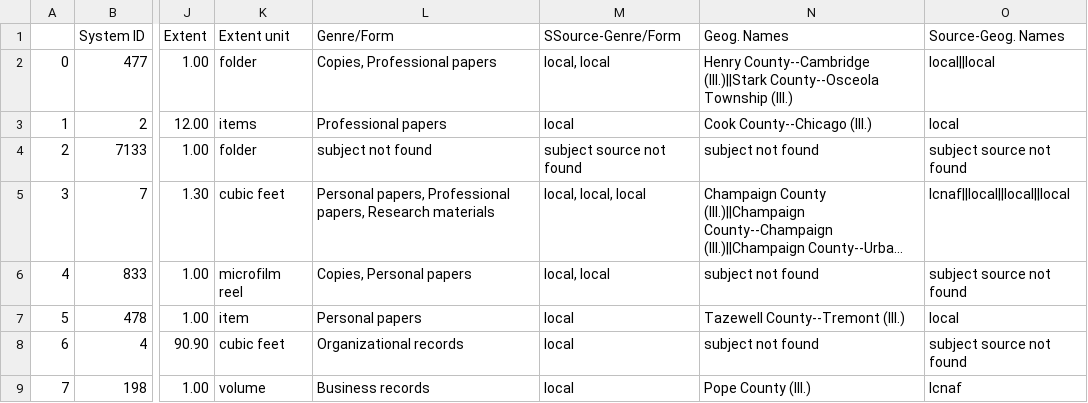
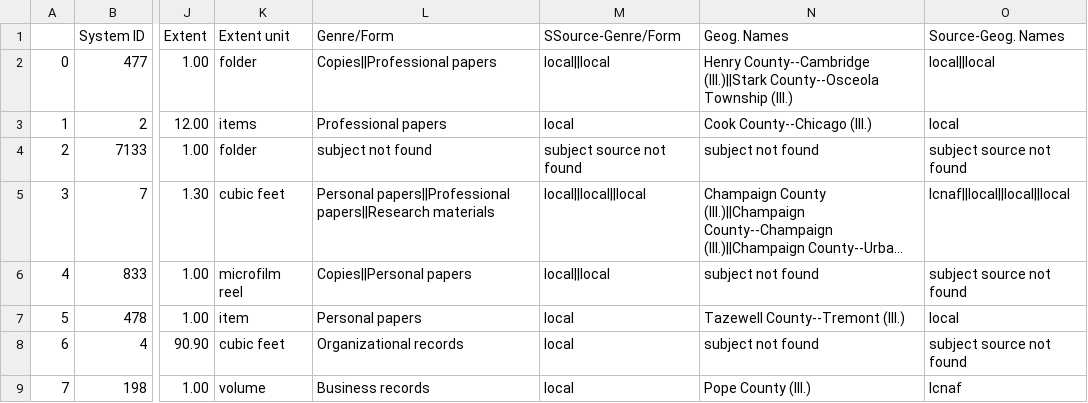
Before and after one commit to courtneyamber/EAD-MARC-Project, a CSV file: output/spreadsheet_example.csv, drawn as a sheet; only a part is shown, gaps mark what is left out; long unchanged cells end in …; the diff names each change by its address in the sheet, - before the commit and + after, or states it on an @@ line.

```diff
--- a/output/spreadsheet_example.csv
+++ b/output/spreadsheet_example.csv
-L2 (Genre/Form): Copies, Professional papers
+L2 (Genre/Form): Copies||Professional papers
-M2 (SSource-Genre/Form): local, local
+M2 (SSource-Genre/Form): local||local
-L5 (Genre/Form): Personal papers, Professional papers, Research materials
+L5 (Genre/Form): Personal papers||Professional papers||Research materials
-M5 (SSource-Genre/Form): local, local, local
+M5 (SSource-Genre/Form): local||local||local
-L6 (Genre/Form): Copies, Personal papers
+L6 (Genre/Form): Copies||Personal papers
-M6 (SSource-Genre/Form): local, local
+M6 (SSource-Genre/Form): local||local
```
Also changed, not shown: 1 other file.
